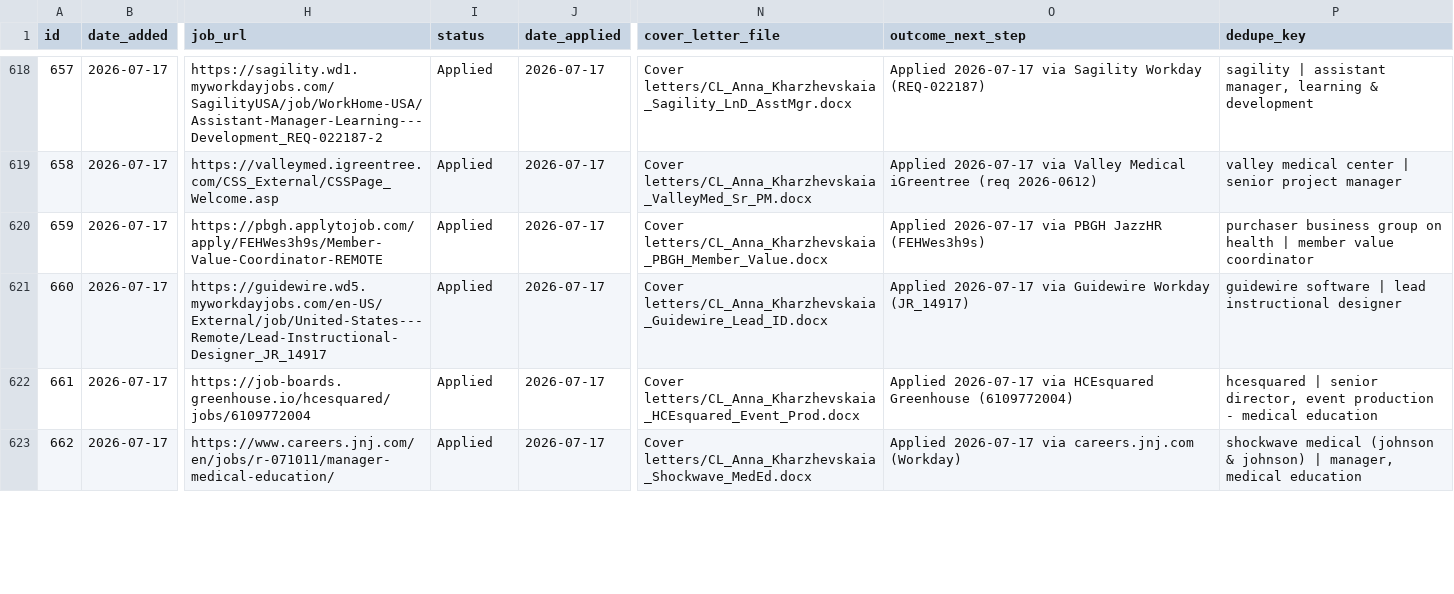
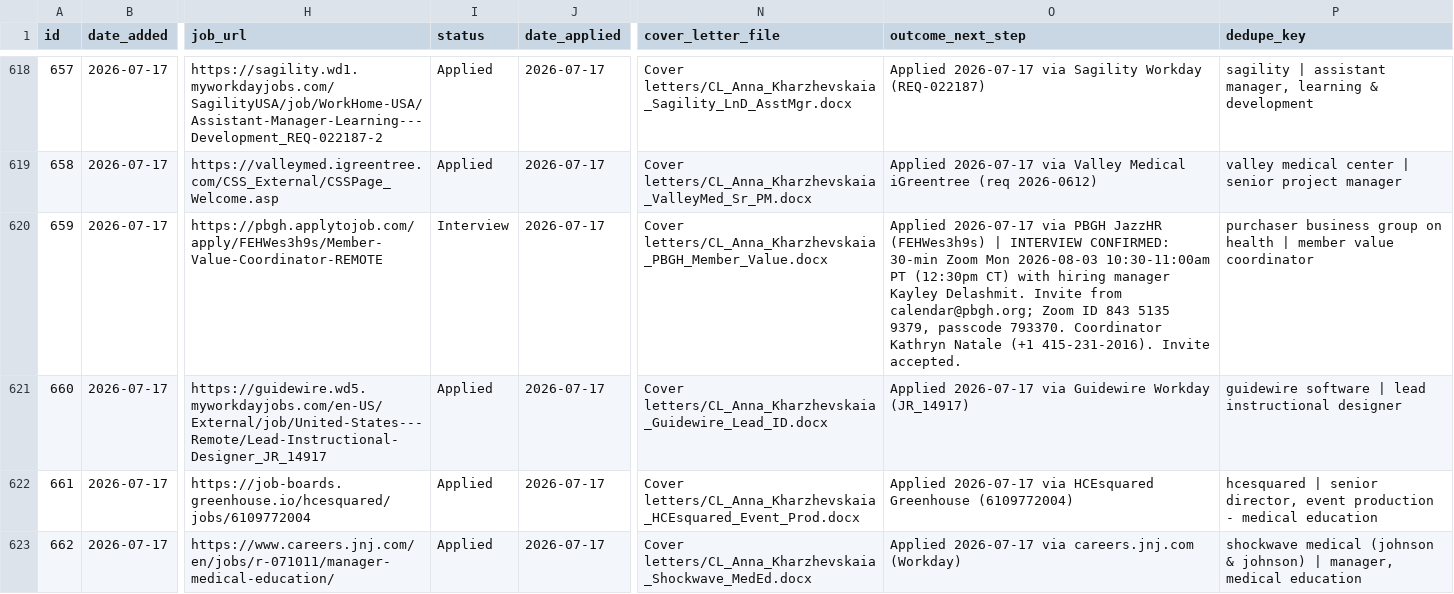
Before and after one commit to undrsky/t32tfoes3m, a CSV file: applications_tracker.csv, drawn as a sheet; only a part is shown, gaps mark what is left out; the diff covers the shown part only; the diff names each change by its address in the sheet, - before the commit and + after, or states it on an @@ line.

```diff
--- a/applications_tracker.csv
+++ b/applications_tracker.csv
-I620 (status): Applied
+I620 (status): Interview
-O620 (outcome_next_step): …JazzHR (FEHWes3h9s)
+O620 (outcome_next_step): …JazzHR (FEHWes3h9s) | INTERVIEW CONFIRMED: 30-min Zoom Mon 2026-08-03 10:30-11:00am PT (12:30pm CT) with hiring manager Kayley Delashmit. Invite from calendar@pbgh.org; Zoom ID 843 5135 9379, passcode 793370. Coordinator Kathryn Natale (+1 415-231-2016). Invite accepted.
```
Also changed, not shown: 23 edited cells elsewhere in this file, 2 other files.
